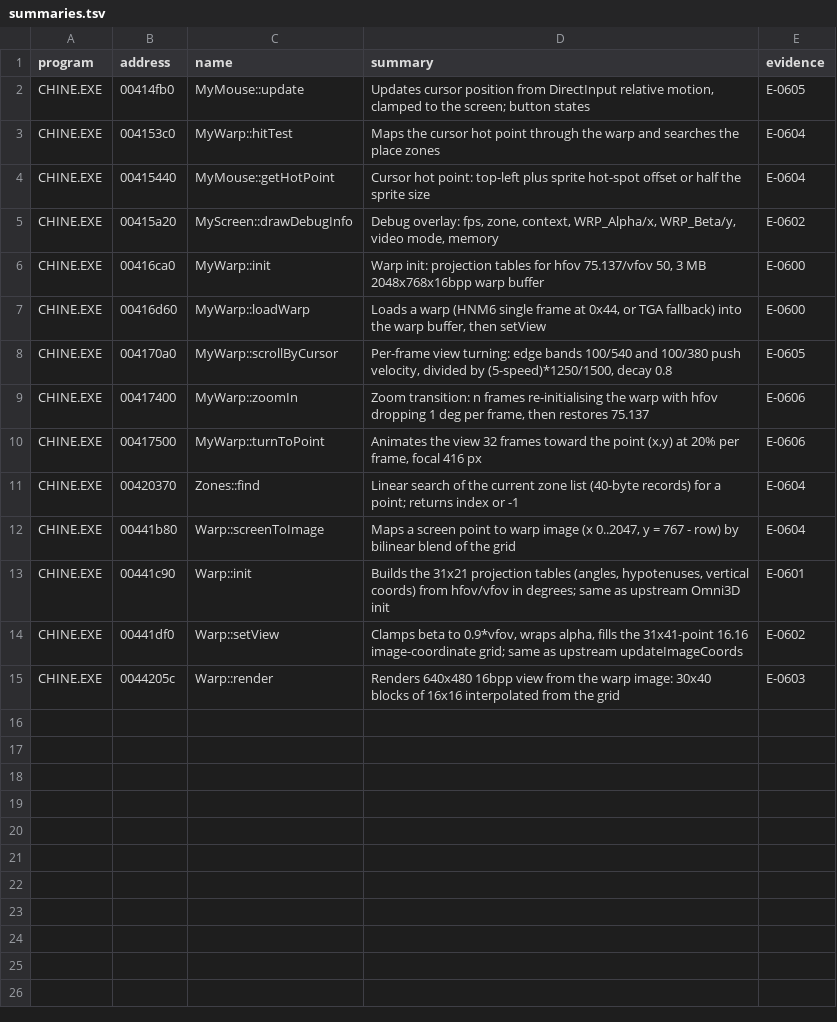
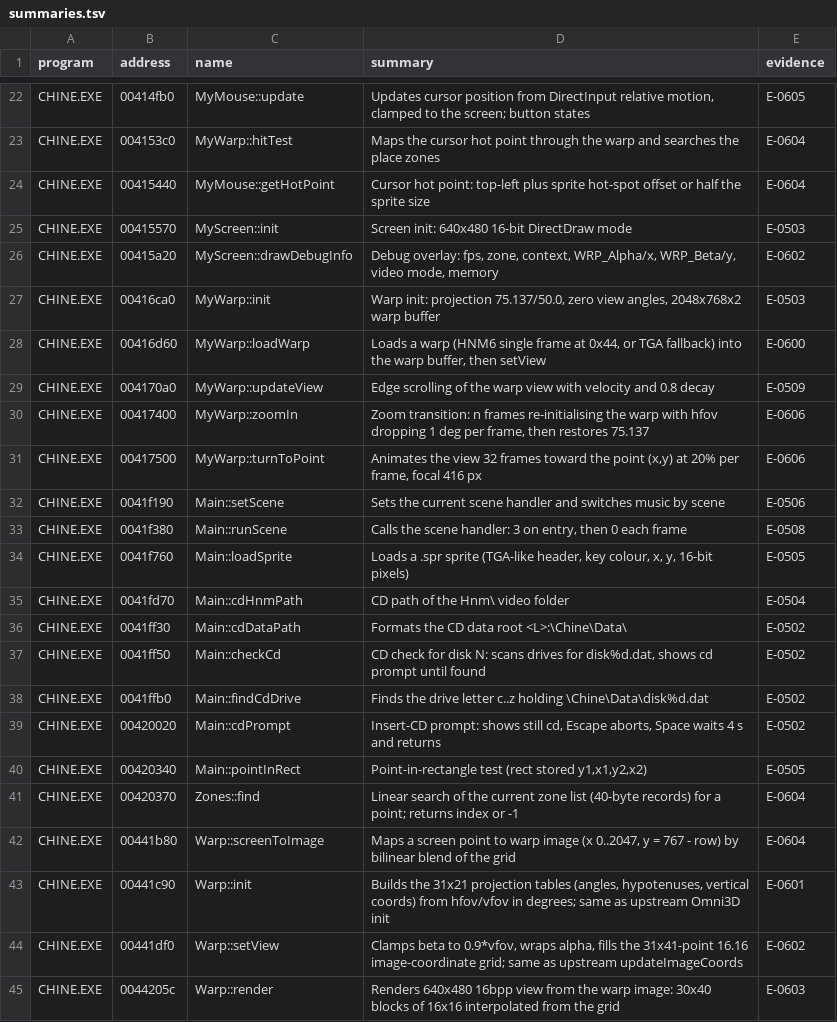
Before and after one commit to nugamus/reimpl-notes, a TSV file: engines/cryomni3d/notes/summaries.tsv, drawn as a sheet; only a part is shown, gaps mark what is left out; the diff covers the shown part only.

Commit message:
CryOmni3D: China boot, menu, new game and main loop spec (E-0500..E-0510)

```diff
--- a/engines/cryomni3d/notes/summaries.tsv
+++ b/engines/cryomni3d/notes/summaries.tsv
@@ -4,8 +24,18 @@ CHINE.EXE	004153c0	MyWarp::hitTest	Maps the cursor hot point through the warp an
 CHINE.EXE	00415440	MyMouse::getHotPoint	Cursor hot point: top-left plus sprite hot-spot offset or half the sprite size	E-0604
+CHINE.EXE	00415570	MyScreen::init	Screen init: 640x480 16-bit DirectDraw mode	E-0503
 CHINE.EXE	00415a20	MyScreen::drawDebugInfo	Debug overlay: fps, zone, context, WRP_Alpha/x, WRP_Beta/y, video mode, memory	E-0602
-CHINE.EXE	00416ca0	MyWarp::init	Warp init: projection tables for hfov 75.137/vfov 50, 3 MB 2048x768x16bpp warp buffer	E-0600
+CHINE.EXE	00416ca0	MyWarp::init	Warp init: projection 75.137/50.0, zero view angles, 2048x768x2 warp buffer	E-0503
 CHINE.EXE	00416d60	MyWarp::loadWarp	Loads a warp (HNM6 single frame at 0x44, or TGA fallback) into the warp buffer, then setView	E-0600
-CHINE.EXE	004170a0	MyWarp::scrollByCursor	Per-frame view turning: edge bands 100/540 and 100/380 push velocity, divided by (5-speed)*1250/1500, decay 0.8	E-0605
+CHINE.EXE	004170a0	MyWarp::updateView	Edge scrolling of the warp view with velocity and 0.8 decay	E-0509
 CHINE.EXE	00417400	MyWarp::zoomIn	Zoom transition: n frames re-initialising the warp with hfov dropping 1 deg per frame, then restores 75.137	E-0606
 CHINE.EXE	00417500	MyWarp::turnToPoint	Animates the view 32 frames toward the point (x,y) at 20% per frame, focal 416 px	E-0606
+CHINE.EXE	0041f190	Main::setScene	Sets the current scene handler and switches music by scene	E-0506
+CHINE.EXE	0041f380	Main::runScene	Calls the scene handler: 3 on entry, then 0 each frame	E-0508
+CHINE.EXE	0041f760	Main::loadSprite	Loads a .spr sprite (TGA-like header, key colour, x, y, 16-bit pixels)	E-0505
+CHINE.EXE	0041fd70	Main::cdHnmPath	CD path of the Hnm\ video folder	E-0504
+CHINE.EXE	0041ff30	Main::cdDataPath	Formats the CD data root <L>:\Chine\Data\	E-0502
+CHINE.EXE	0041ff50	Main::checkCd	CD check for disk N: scans drives for disk%d.dat, shows cd prompt until found	E-0502
+CHINE.EXE	0041ffb0	Main::findCdDrive	Finds the drive letter c..z holding \Chine\Data\disk%d.dat	E-0502
+CHINE.EXE	00420020	Main::cdPrompt	Insert-CD prompt: shows still cd, Escape aborts, Space waits 4 s and returns	E-0502
+CHINE.EXE	00420340	Main::pointInRect	Point-in-rectangle test (rect stored y1,x1,y2,x2)	E-0505
 CHINE.EXE	00420370	Zones::find	Linear search of the current zone list (40-byte records) for a point; returns index or -1	E-0604
```
Also changed, not shown: 20 added rows elsewhere in this file, 3 other files.
